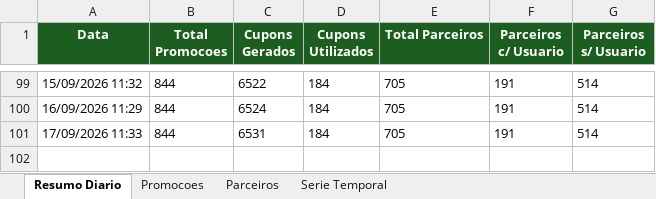
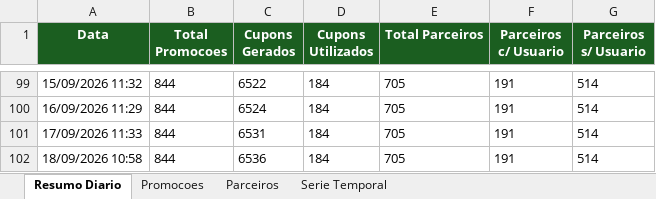
Before and after one commit to quality-glf/mkt-dash, an Excel workbook: greenlife_scraper/dados_greenlife.xlsx, sheet Resumo Diario, drawn as a sheet; only a part is shown, gaps mark what is left out; values as stored, in another font and other column widths than the file's, no borders; the diff names each change by its address in the sheet, - before the commit and + after, or states it on an @@ line.

```diff
--- a/greenlife_scraper/dados_greenlife.xlsx (sheet Resumo Diario)
+++ b/greenlife_scraper/dados_greenlife.xlsx (sheet Resumo Diario)
+row 102: 18/09/2026 10:58 | 844 | 6536 | 184 | 705 | 191 | 514
```
Also changed, not shown: sheet Serie Temporal, sheet Promocoes, sheet Parceiros, greenlife_scraper/historico_leads.xlsx, instagram-metrics/base_interacoes_detalhadas.xlsx, 4 other files.
